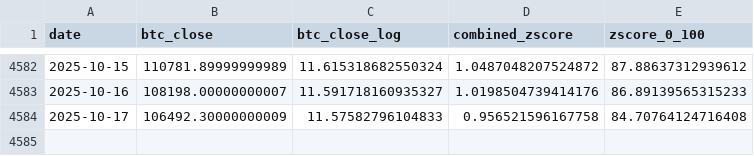
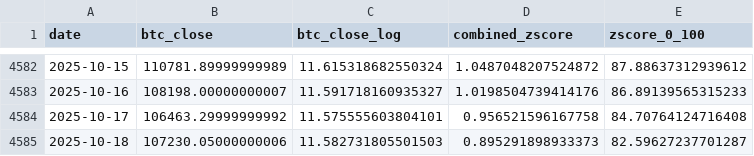
Before and after one commit to ZielCorny/bitcoin-top-landingpage, a CSV file: public/bitcoin-top.csv, drawn as a sheet; only a part is shown, gaps mark what is left out.

Commit message:
updated data fixed small svg bug

```diff
--- a/public/bitcoin-top.csv
+++ b/public/bitcoin-top.csv
@@ -4583,2 +4583,3 @@ date,btc_close,btc_close_log,combined_zscore,zscore_0_100
 2025-10-16,108198.00000000007,11.591718160935327,1.0198504739414176,86.89139565315233
-2025-10-17,106492.30000000009,11.57582796104833,0.956521596167758,84.70764124716408
+2025-10-17,106463.29999999992,11.575555603804101,0.956521596167758,84.70764124716408
+2025-10-18,107230.05000000006,11.582731805501503,0.895291898933373,82.59627237701287
```
Also changed, not shown: 3 other files.
